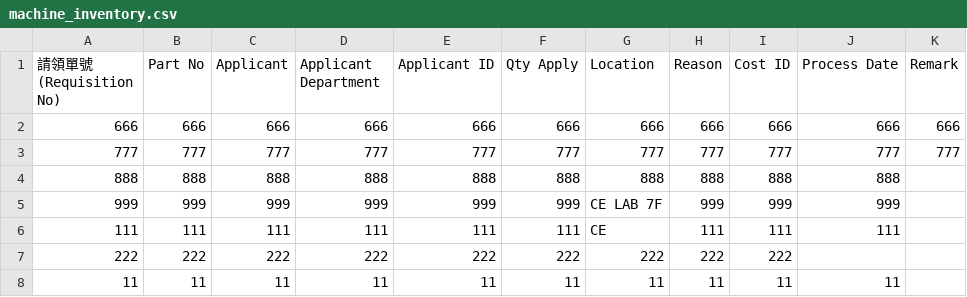
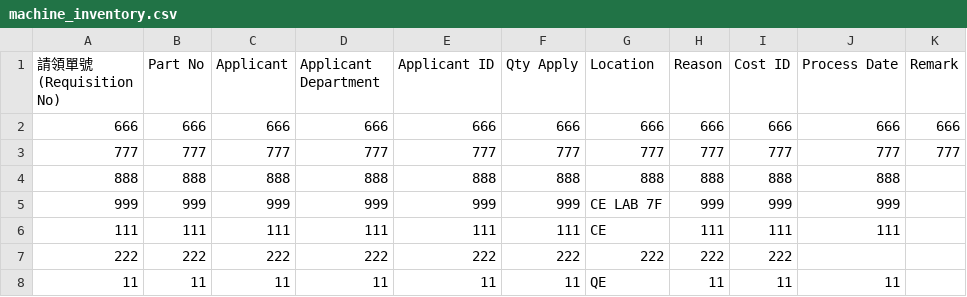
Before and after one commit to hihens-AI/inventory-reports, a CSV file: machine_inventory.csv, drawn as a sheet; only a part is shown; the diff names each change by its address in the sheet, - before the commit and + after, or states it on an @@ line.

Commit message:
庫存更新 2025-11-19 14:32:01

```diff
--- a/machine_inventory.csv
+++ b/machine_inventory.csv
-G8 (Location): 11
+G8 (Location): QE
```
